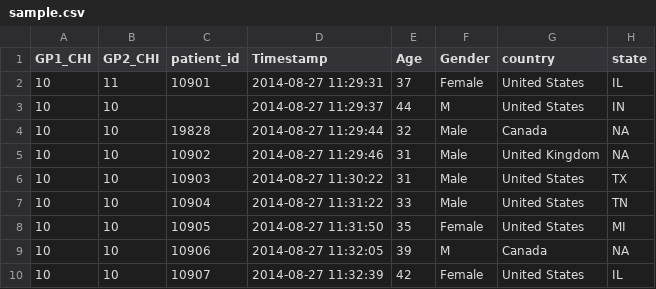
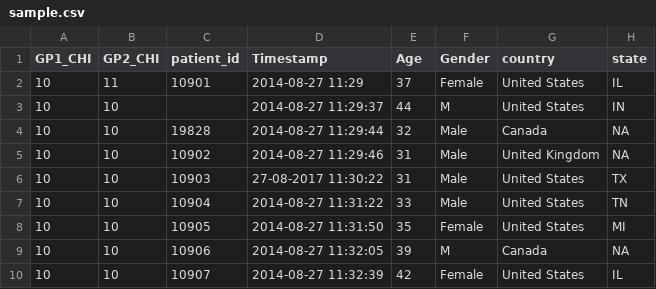
Before and after one commit to AvinashKumarSP/aws-dqm, a CSV file: data/sample.csv, drawn as a sheet; only a part is shown; the diff names each change by its address in the sheet, - before the commit and + after, or states it on an @@ line.

```diff
--- a/data/sample.csv
+++ b/data/sample.csv
-D2 (Timestamp): 2014-08-27 11:29:31
+D2 (Timestamp): 2014-08-27 11:29
-D6 (Timestamp): 2014-08-27 11:30:22
+D6 (Timestamp): 27-08-2017 11:30:22
```
Also changed, not shown: 3 other files.
